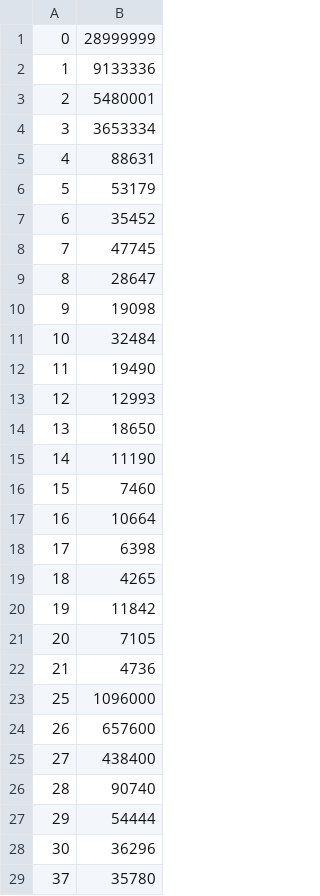
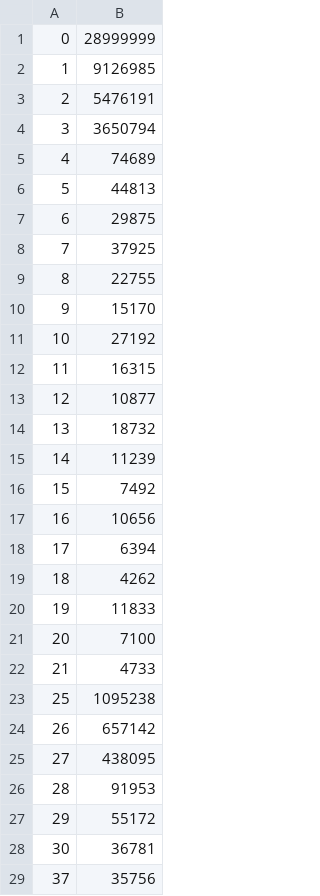
Before and after one commit to OsmosisIncentivesCommittee/OsmoIncentives, a CSV file: data/new_gauges.csv, drawn as a sheet; only a part is shown; the diff covers the shown part only.

```diff
--- a/data/new_gauges.csv
+++ b/data/new_gauges.csv
@@ -1,29 +1,29 @@
 0,28999999
-1,9133336
-2,5480001
-3,3653334
-4,88631
-5,53179
-6,35452
-7,47745
-8,28647
-9,19098
-10,32484
-11,19490
-12,12993
-13,18650
-14,11190
-15,7460
-16,10664
-17,6398
-18,4265
-19,11842
-20,7105
-21,4736
-25,1096000
-26,657600
-27,438400
-28,90740
-29,54444
-30,36296
-37,35780
+1,9126985
+2,5476191
+3,3650794
+4,74689
+5,44813
+6,29875
+7,37925
+8,22755
+9,15170
+10,27192
+11,16315
+12,10877
+13,18732
+14,11239
+15,7492
+16,10656
+17,6394
+18,4262
+19,11833
+20,7100
+21,4733
+25,1095238
+26,657142
+27,438095
+28,91953
+29,55172
+30,36781
+37,35756
```
Also changed, not shown: 3 added rows and 137 edited cells elsewhere in this file, data/incentives.csv, 1 other file.
